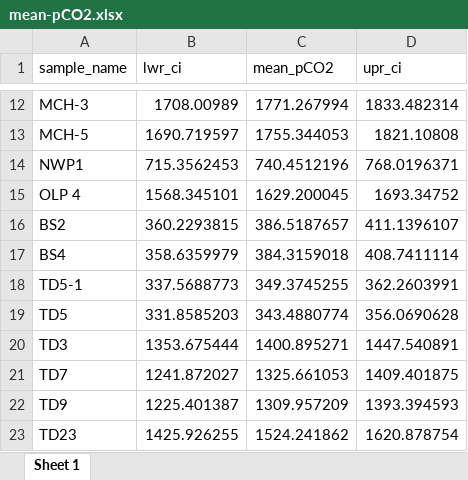
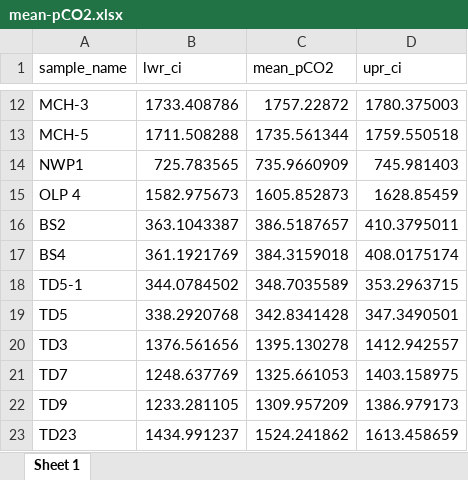
Before and after one commit to Ischi94/Joachimski, an Excel workbook: mean-pCO2.xlsx, sheet Sheet 1, drawn as a sheet; only a part is shown, gaps mark what is left out; values as stored, in another font and other column widths than the file's, no borders; the diff covers the shown part only; the diff names each change by its address in the sheet, - before the commit and + after, or states it on an @@ line.

```diff
--- a/mean-pCO2.xlsx (sheet Sheet 1)
+++ b/mean-pCO2.xlsx (sheet Sheet 1)
-B12 (lwr_ci): 1708.00989
+B12 (lwr_ci): 1733.408786
-C12 (mean_pCO2): 1771.267994
+C12 (mean_pCO2): 1757.22872
-D12 (upr_ci): 1833.482314
+D12 (upr_ci): 1780.375003
-B13 (lwr_ci): 1690.719597
+B13 (lwr_ci): 1711.508288
-C13 (mean_pCO2): 1755.344053
+C13 (mean_pCO2): 1735.561344
-D13 (upr_ci): 1821.10808
+D13 (upr_ci): 1759.550518
-B14 (lwr_ci): 715.3562453
+B14 (lwr_ci): 725.783565
-C14 (mean_pCO2): 740.4512196
+C14 (mean_pCO2): 735.9660909
-D14 (upr_ci): 768.0196371
+D14 (upr_ci): 745.981403
-B15 (lwr_ci): 1568.345101
+B15 (lwr_ci): 1582.975673
-C15 (mean_pCO2): 1629.200045
+C15 (mean_pCO2): 1605.852873
-D15 (upr_ci): 1693.34752
+D15 (upr_ci): 1628.85459
-B16 (lwr_ci): 360.2293815
+B16 (lwr_ci): 363.1043387
-D16 (upr_ci): 411.1396107
+D16 (upr_ci): 410.3795011
-B17 (lwr_ci): 358.6359979
+B17 (lwr_ci): 361.1921769
-D17 (upr_ci): 408.7411114
+D17 (upr_ci): 408.0175174
-B18 (lwr_ci): 337.5688773
+B18 (lwr_ci): 344.0784502
-C18 (mean_pCO2): 349.3745255
+C18 (mean_pCO2): 348.7035589
-D18 (upr_ci): 362.2603991
+D18 (upr_ci): 353.2963715
-B19 (lwr_ci): 331.8585203
+B19 (lwr_ci): 338.2920768
-C19 (mean_pCO2): 343.4880774
+C19 (mean_pCO2): 342.8341428
-D19 (upr_ci): 356.0690628
+D19 (upr_ci): 347.3490501
-B20 (lwr_ci): 1353.675444
+B20 (lwr_ci): 1376.561656
-C20 (mean_pCO2): 1400.895271
+C20 (mean_pCO2): 1395.130278
-D20 (upr_ci): 1447.540891
+D20 (upr_ci): 1412.942557
-B21 (lwr_ci): 1241.872027
+B21 (lwr_ci): 1248.637769
-D21 (upr_ci): 1409.401875
+D21 (upr_ci): 1403.158975
-B22 (lwr_ci): 1225.401387
+B22 (lwr_ci): 1233.281105
-D22 (upr_ci): 1393.394593
+D22 (upr_ci): 1386.979173
-B23 (lwr_ci): 1425.926255
+B23 (lwr_ci): 1434.991237
-D23 (upr_ci): 1620.878754
+D23 (upr_ci): 1613.458659
```
Also changed, not shown: 95 edited cells elsewhere in this sheet, median-pCO2.xlsx, 1 other file.
